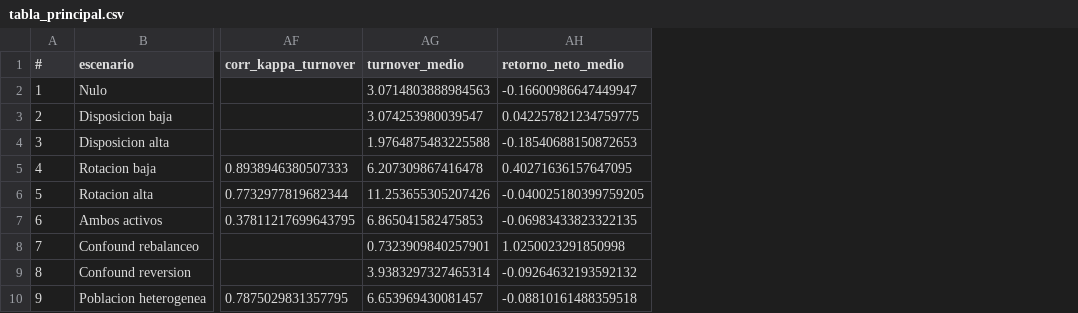
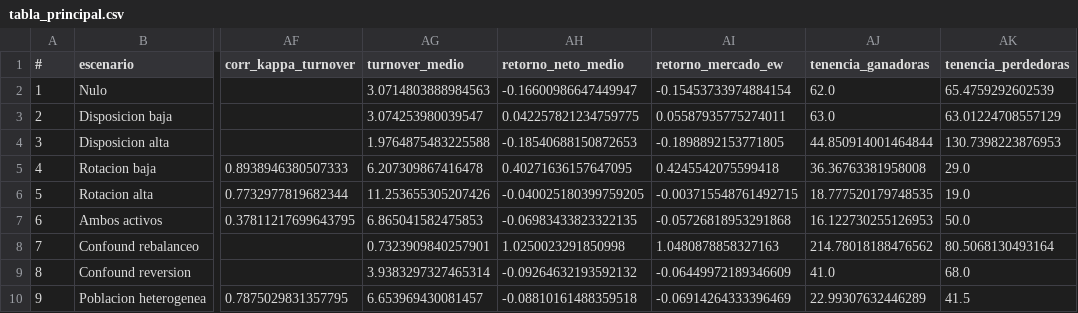
Before and after one commit to QuantRabbit/p01-behavioral-finance, a CSV file: outputs/tabla_principal.csv, drawn as a sheet; only a part is shown, gaps mark what is left out; the diff names each change by its address in the sheet, - before the commit and + after, or states it on an @@ line.

```diff
--- a/outputs/tabla_principal.csv
+++ b/outputs/tabla_principal.csv
+column AI (retorno_mercado_ew), rows 2-10: -0.15453733974884154 | 0.05587935775274011 | -0.1898892153771805 | 0.4245542075599418 | -0.003715548761492715 | -0.05726818953291868 | 1.0480878858327163 | -0.06449972189346609 | -0.06914264333396469
+column AJ (tenencia_ganadoras), rows 2-10: 62.0 | 63.0 | 44.850914001464844 | 36.36763381958008 | 18.777520179748535 | 16.122730255126953 | 214.78018188476562 | 41.0 | 22.99307632446289
+column AK (tenencia_perdedoras), rows 2-10: 65.4759292602539 | 63.01224708557129 | 130.7398223876953 | 29.0 | 19.0 | 50.0 | 80.5068130493164 | 68.0 | 41.5
```
Also changed, not shown: outputs/replicas_disposicion_alta.csv, outputs/replicas_nulo.csv, 7 other files.
